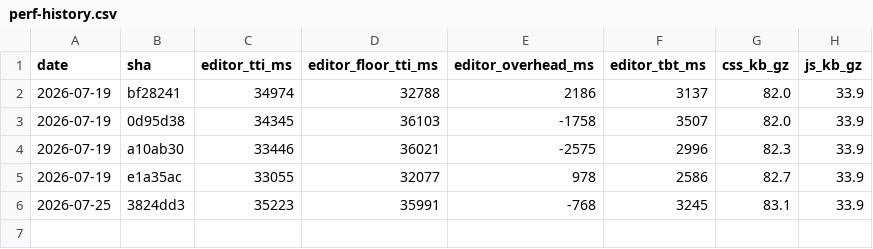
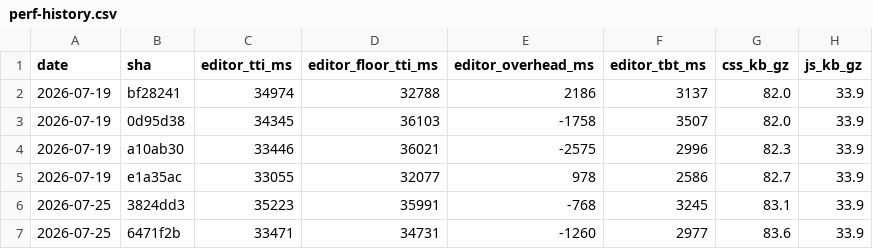
Before and after one commit to accessible-wordpress-theme/awt-blocks, a CSV file: docs/perf-history.csv, drawn as a sheet; the diff names each change by its address in the sheet, - before the commit and + after, or states it on an @@ line.

```diff
--- a/docs/perf-history.csv
+++ b/docs/perf-history.csv
+row 7: 2026-07-25 | 6471f2b | 33471 | 34731 | -1260 | 2977 | 83.6 | 33.9
```
